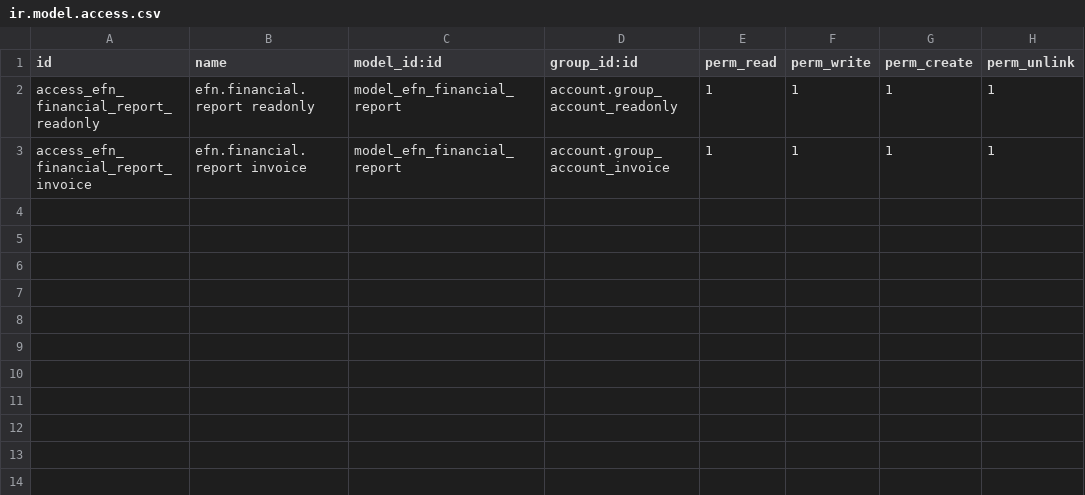
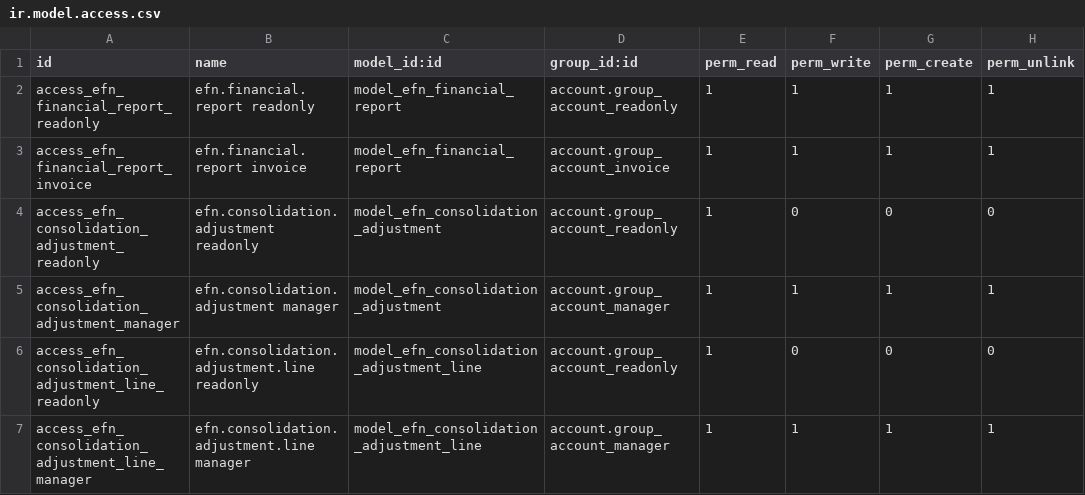
Before and after one commit to BIma-Creative-Tech/efn-platform, a CSV file: services/odoo/addons/efn_account_reports/security/ir.model.access.csv, drawn as a sheet.

```diff
--- a/services/odoo/addons/efn_account_reports/security/ir.model.access.csv
+++ b/services/odoo/addons/efn_account_reports/security/ir.model.access.csv
@@ -3 +3,5 @@ access_efn_financial_report_readonly,efn.financial.report readonly,model_efn_fin
 access_efn_financial_report_invoice,efn.financial.report invoice,model_efn_financial_report,account.group_account_invoice,1,1,1,1
+access_efn_consolidation_adjustment_readonly,efn.consolidation.adjustment readonly,model_efn_consolidation_adjustment,account.group_account_readonly,1,0,0,0
+access_efn_consolidation_adjustment_manager,efn.consolidation.adjustment manager,model_efn_consolidation_adjustment,account.group_account_manager,1,1,1,1
+access_efn_consolidation_adjustment_line_readonly,efn.consolidation.adjustment.line readonly,model_efn_consolidation_adjustment_line,account.group_account_readonly,1,0,0,0
+access_efn_consolidation_adjustment_line_manager,efn.consolidation.adjustment.line manager,model_efn_consolidation_adjustment_line,account.group_account_manager,1,1,1,1
```
Also changed, not shown: 14 other files.
